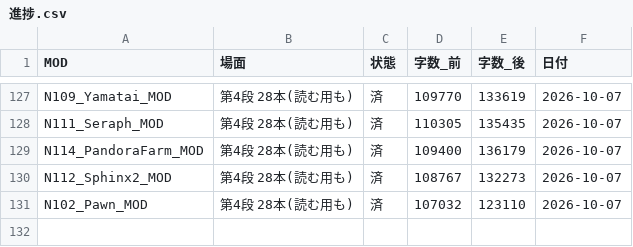
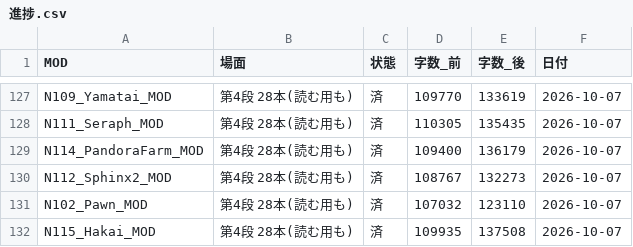
Before and after one commit to taxtukuunn-cloud/work, a CSV file: _共通ツール/直しセット_2026-10-07/進捗.csv, drawn as a sheet; only a part is shown, gaps mark what is left out.

```diff
--- a/_共通ツール/直しセット_2026-10-07/進捗.csv
+++ b/_共通ツール/直しセット_2026-10-07/進捗.csv
@@ -131 +131,2 @@ N112_Sphinx2_MOD,第4段 28本(読む用も),済,108767,132273,2026-10-07
 N102_Pawn_MOD,第4段 28本(読む用も),済,107032,123110,2026-10-07
+N115_Hakai_MOD,第4段 28本(読む用も),済,109935,137508,2026-10-07
```
Also changed, not shown: 19 other files.
